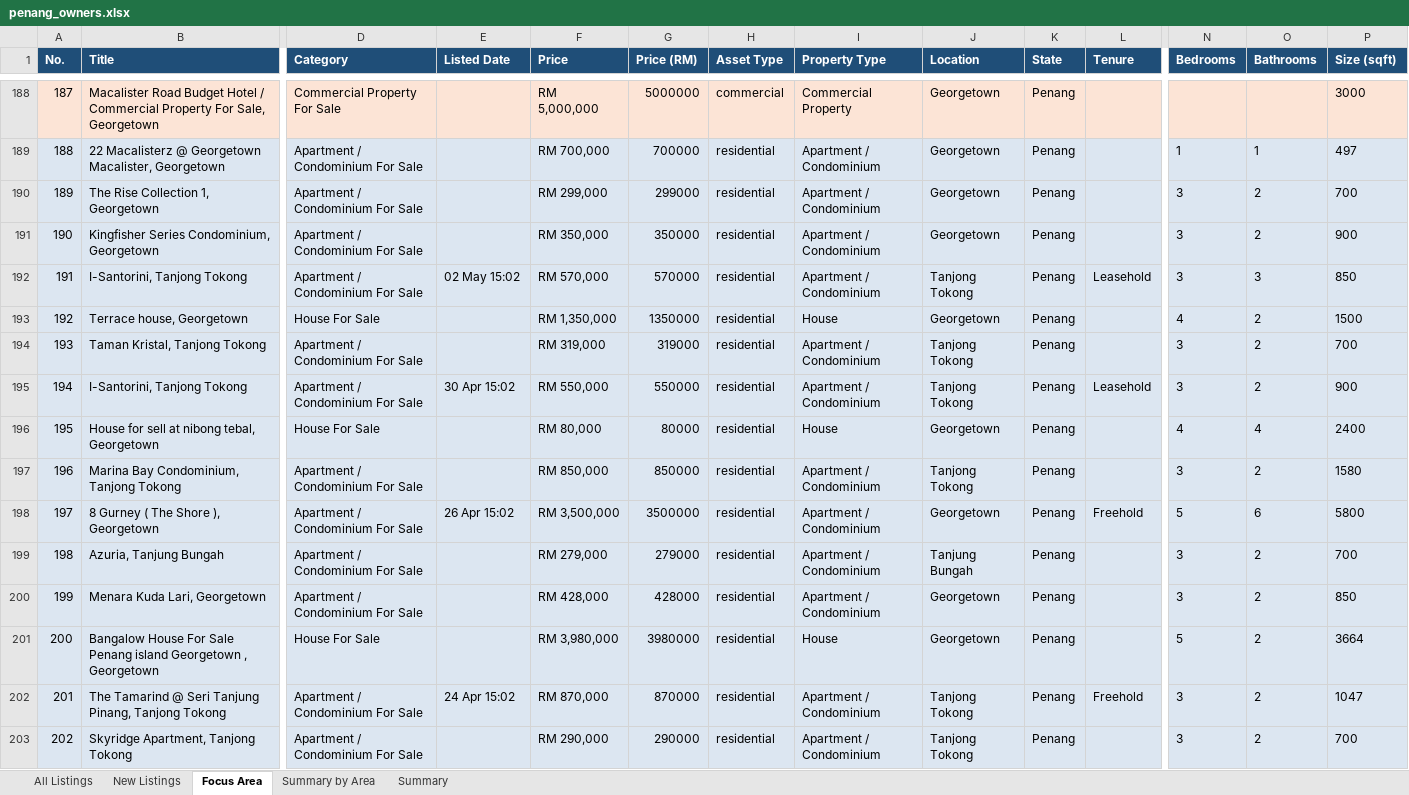
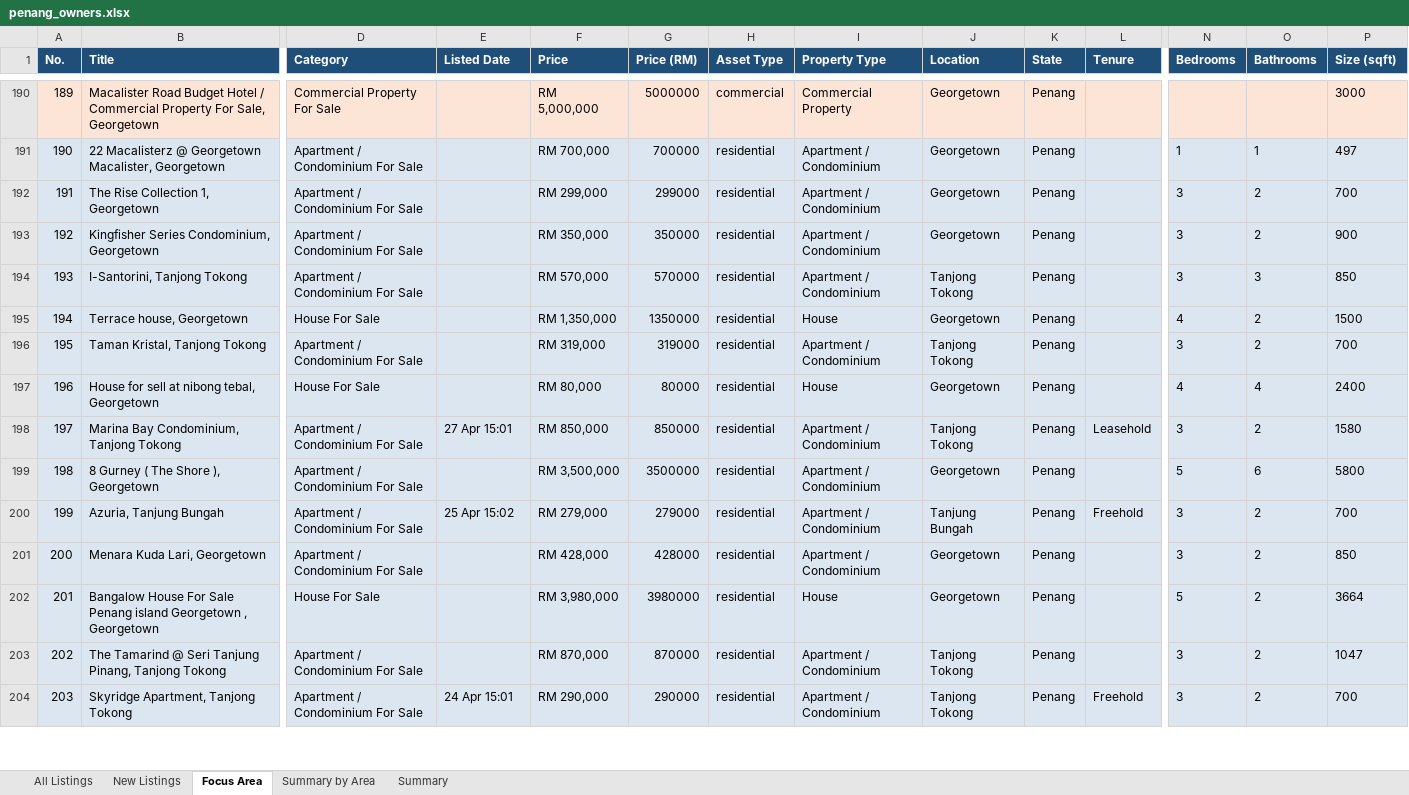
Before and after one commit to zac8632/zap8632, an Excel workbook: scripts/listings-pipeline/penang_owners.xlsx, sheet Focus Area, drawn as a sheet; only a part is shown, gaps mark what is left out; values as stored, in another font and other column widths than the file's, no borders; conditional formats not drawn; removed rows and columns are numbered as before the commit, all else as after; rows hold the shown columns only; the diff covers the shown part only; the diff names each change by its address in the sheet, - before the commit and + after, or states it on an @@ line.

```diff
--- a/scripts/listings-pipeline/penang_owners.xlsx (sheet Focus Area)
+++ b/scripts/listings-pipeline/penang_owners.xlsx (sheet Focus Area)
@@ column A (No.) renumbered from row 7 down @@
-E194 (Listed Date): 02 May 15:02
+E194 (Listed Date): (empty)
-L194 (Tenure): Leasehold
+L194 (Tenure): (empty)
-row 195: 194 | I-Santorini, Tanjong Tokong | Apartment / Condominium For Sale | 30 Apr 15:02 | RM 550,000 | 550000 | residential | Apartment / Condominium | Tanjong Tokong | Penang | Leasehold | 3 | 2 | 900
-E198 (Listed Date): (empty)
+E198 (Listed Date): 27 Apr 15:01
-L198 (Tenure): (empty)
+L198 (Tenure): Leasehold
-E199 (Listed Date): 26 Apr 15:02
+E199 (Listed Date): (empty)
-L199 (Tenure): Freehold
+L199 (Tenure): (empty)
-E200 (Listed Date): (empty)
+E200 (Listed Date): 25 Apr 15:02
-L200 (Tenure): (empty)
+L200 (Tenure): Freehold
-E203 (Listed Date): 24 Apr 15:02
+E203 (Listed Date): (empty)
-L203 (Tenure): Freehold
+L203 (Tenure): (empty)
-E204 (Listed Date): (empty)
+E204 (Listed Date): 24 Apr 15:01
-L204 (Tenure): (empty)
+L204 (Tenure): Freehold
```
Also changed, not shown: 13 added rows, 11 removed rows, 1 moved row and 169 edited cells elsewhere in this sheet, sheet All Listings, sheet New Listings, sheet Summary by Area, sheet Summary, hidden cells, 1 other file.
